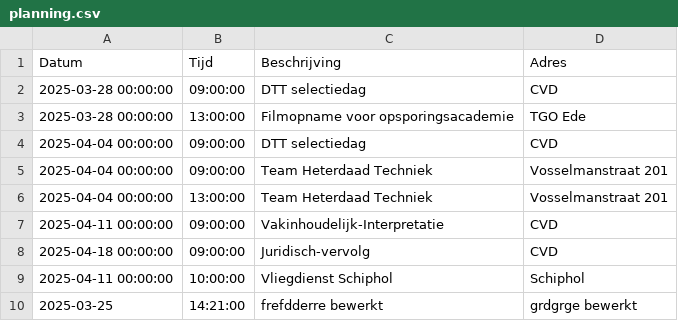
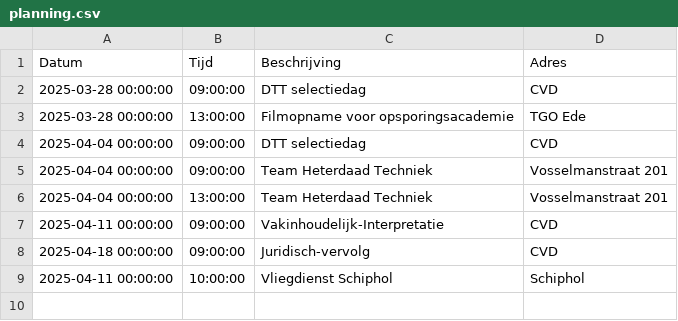
Before and after one commit to EvaHuisman/stunning-cashew, a CSV file: planning.csv, drawn as a sheet.

Commit message:
Update CSV planning.csv

```diff
--- a/planning.csv
+++ b/planning.csv
@@ -9,2 +9 @@ Datum,Tijd,Beschrijving,Adres
 2025-04-11 00:00:00,10:00:00,Vliegdienst Schiphol,Schiphol
-2025-03-25,14:21:00,frefdderre bewerkt,grdgrge bewerkt
```
